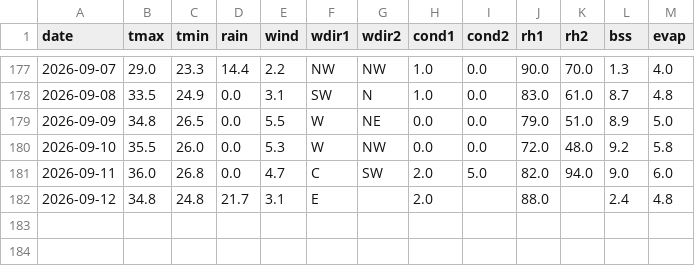
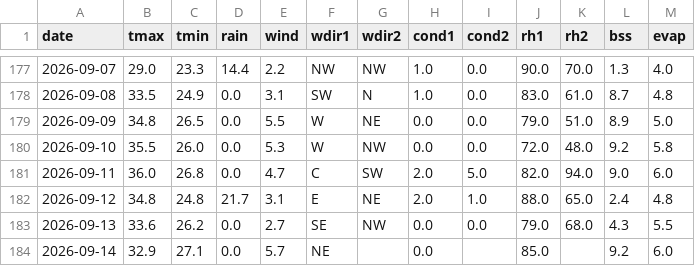
Before and after one commit to rameshram96/iari_weather_data, a CSV file: data/iari_weather.csv, drawn as a sheet; only a part is shown, gaps mark what is left out.

```diff
--- a/data/iari_weather.csv
+++ b/data/iari_weather.csv
@@ -181,2 +181,4 @@ date,tmax,tmin,rain,wind,wdir1,wdir2,cond1,cond2,rh1,rh2,bss,evap
 2026-09-11,36.0,26.8,0.0,4.7,C,SW,2.0,5.0,82.0,94.0,9.0,6.0
-2026-09-12,34.8,24.8,21.7,3.1,E,,2.0,,88.0,,2.4,4.8
+2026-09-12,34.8,24.8,21.7,3.1,E,NE,2.0,1.0,88.0,65.0,2.4,4.8
+2026-09-13,33.6,26.2,0.0,2.7,SE,NW,0.0,0.0,79.0,68.0,4.3,5.5
+2026-09-14,32.9,27.1,0.0,5.7,NE,,0.0,,85.0,,9.2,6.0
```
Also changed, not shown: 1 other file.
